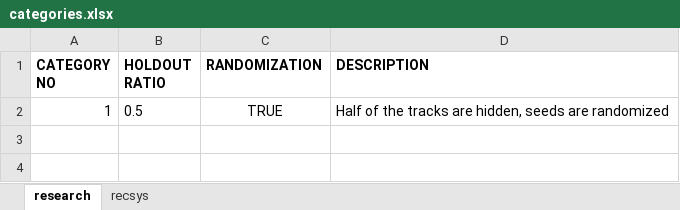
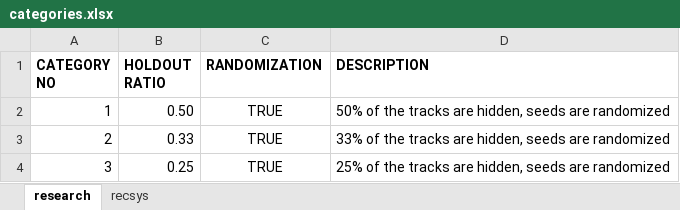
Before and after one commit to iorixxx/RecSys-MPD, an Excel workbook: auxiliary/categories.xlsx, sheet research, drawn as a sheet; values as stored, in another font and other column widths than the file's, no borders; the diff names each change by its address in the sheet, - before the commit and + after, or states it on an @@ line.

Commit message:
Categories and features are updated

```diff
--- a/auxiliary/categories.xlsx (sheet research)
+++ b/auxiliary/categories.xlsx (sheet research)
-B2 (HOLDOUT RATIO): 0.5
+B2 (HOLDOUT RATIO): 0.50
-D2 (DESCRIPTION): Half of the…
+D2 (DESCRIPTION): 50% of the…
+row 3: 2 | 0.33 | TRUE | 33% of the tracks are hidden, seeds are randomized
+row 4: 3 | 0.25 | TRUE | 25% of the tracks are hidden, seeds are randomized
```
Also changed, not shown: auxiliary/features.xlsx.
